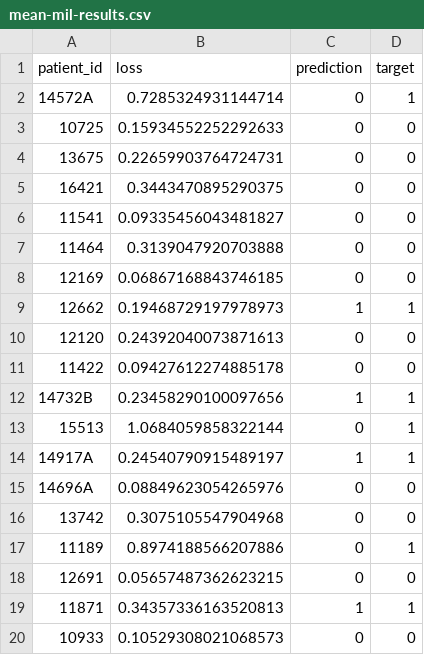
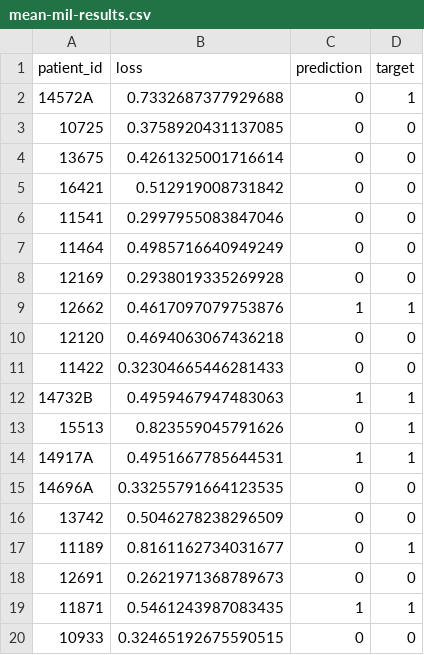
Before and after one commit to emnzn/ViT-Based-WSI-Classification, a CSV file: training/assets/inference-results/isolated/grad-accumulation/split-5/mean-mil-results.csv, drawn as a sheet.

Commit message:
updated results

```diff
--- a/training/assets/inference-results/isolated/grad-accumulation/split-5/mean-mil-results.csv
+++ b/training/assets/inference-results/isolated/grad-accumulation/split-5/mean-mil-results.csv
@@ -1,20 +1,20 @@
 patient_id,loss,prediction,target
-14572A,0.7285324931144714,0,1
-10725,0.15934552252292633,0,0
-13675,0.22659903764724731,0,0
-16421,0.3443470895290375,0,0
-11541,0.09335456043481827,0,0
-11464,0.3139047920703888,0,0
-12169,0.06867168843746185,0,0
-12662,0.19468729197978973,1,1
-12120,0.24392040073871613,0,0
-11422,0.09427612274885178,0,0
-14732B,0.23458290100097656,1,1
-15513,1.0684059858322144,0,1
-14917A,0.24540790915489197,1,1
-14696A,0.08849623054265976,0,0
-13742,0.3075105547904968,0,0
-11189,0.8974188566207886,0,1
-12691,0.05657487362623215,0,0
-11871,0.34357336163520813,1,1
-10933,0.10529308021068573,0,0
+14572A,0.7332687377929688,0,1
+10725,0.3758920431137085,0,0
+13675,0.4261325001716614,0,0
+16421,0.512919008731842,0,0
+11541,0.2997955083847046,0,0
+11464,0.4985716640949249,0,0
+12169,0.2938019335269928,0,0
+12662,0.4617097079753876,1,1
+12120,0.4694063067436218,0,0
+11422,0.32304665446281433,0,0
+14732B,0.4959467947483063,1,1
+15513,0.823559045791626,0,1
+14917A,0.4951667785644531,1,1
+14696A,0.33255791664123535,0,0
+13742,0.5046278238296509,0,0
+11189,0.8161162734031677,0,1
+12691,0.2621971368789673,0,0
+11871,0.5461243987083435,1,1
+10933,0.32465192675590515,0,0
```
Also changed, not shown: training/assets/inference-results/isolated/grad-accumulation/split-1/attention-mil-results.csv, training/assets/inference-results/isolated/grad-accumulation/split-2/attention-mil-results.csv, 12 other files.
